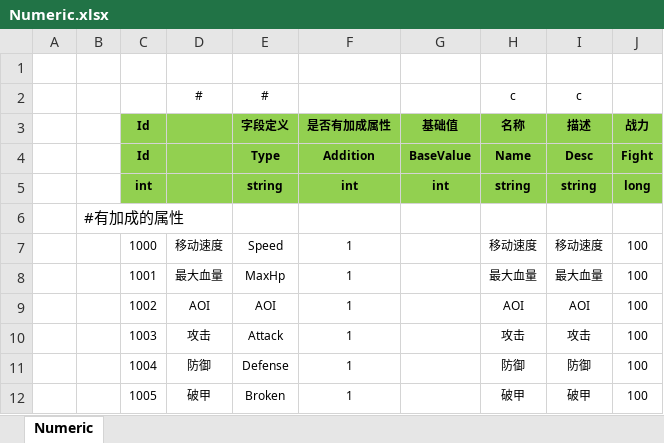
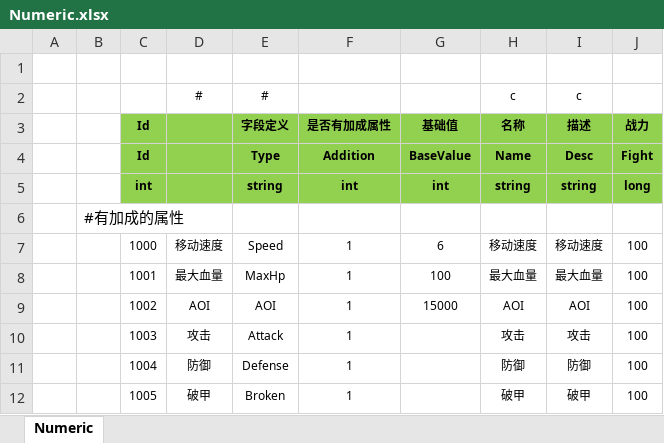
Before and after one commit to liaoshen2007/ET-SCNUET8, an Excel workbook: Excel/Numeric.xlsx, sheet Numeric, drawn as a sheet; only a part is shown; values as stored, in another font and other column widths than the file's, no borders; the diff names each change by its address in the sheet, - before the commit and + after, or states it on an @@ line.

```diff
--- a/Excel/Numeric.xlsx (sheet Numeric)
+++ b/Excel/Numeric.xlsx (sheet Numeric)
-G7 (基础值): (empty)
+G7 (基础值): 6
-G8 (基础值): (empty)
+G8 (基础值): 100
-G9 (基础值): (empty)
+G9 (基础值): 15000
```
Also changed, not shown: 2 other files.
